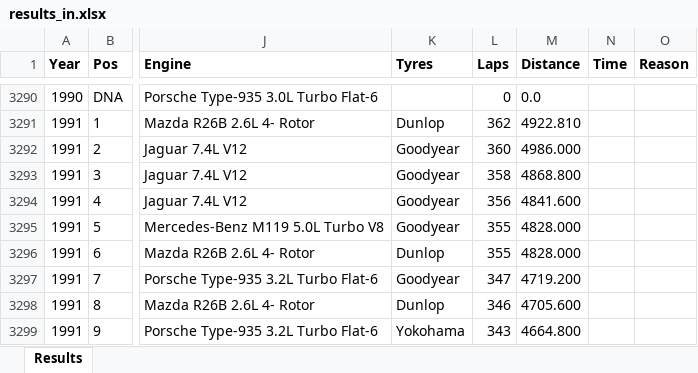
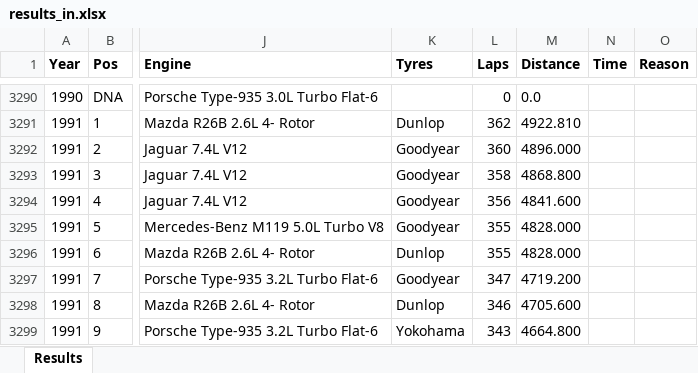
Before and after one commit to gdsotirov/lemans24, an Excel workbook: db/data/results_in.xlsx, sheet Results, drawn as a sheet; only a part is shown, gaps mark what is left out; values as stored, in another font and other column widths than the file's, no borders; conditional formats not drawn; the diff names each change by its address in the sheet, - before the commit and + after, or states it on an @@ line.

Commit message:
Correct distance for second place in 1991

```diff
--- a/db/data/results_in.xlsx (sheet Results)
+++ b/db/data/results_in.xlsx (sheet Results)
-M3292 (Distance): 4986.000
+M3292 (Distance): 4896.000
```
Also changed, not shown: 1 other file.
